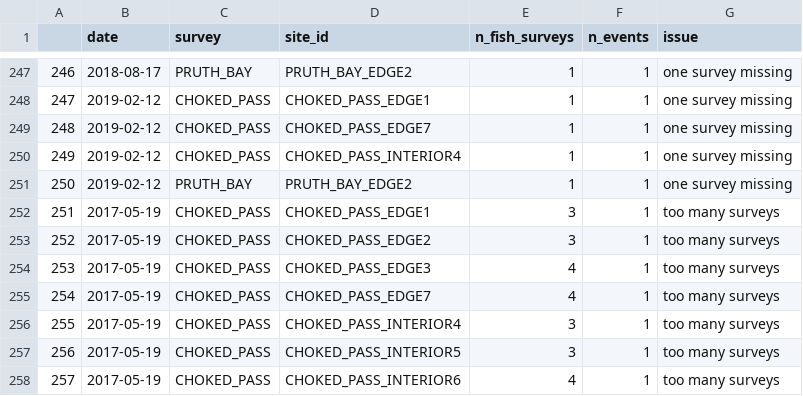
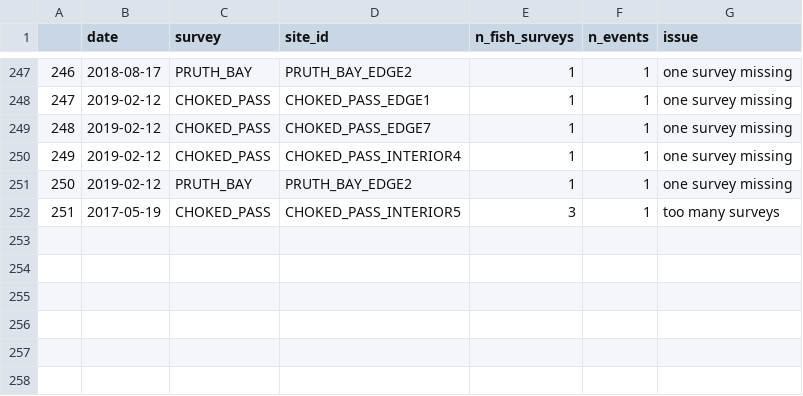
Before and after one commit to HakaiInstitute/seagrass-fish-inverts, a CSV file: output/fish_events_to_QC.csv, drawn as a sheet; only a part is shown, gaps mark what is left out; removed rows and columns are numbered as before the commit, all else as after; the diff names each change by its address in the sheet, - before the commit and + after, or states it on an @@ line.

```diff
--- a/output/fish_events_to_QC.csv
+++ b/output/fish_events_to_QC.csv
-row 252: 251 | 2017-05-19 | CHOKED_PASS | CHOKED_PASS_EDGE1 | 3 | 1 | too many surveys
-row 253: 252 | 2017-05-19 | CHOKED_PASS | CHOKED_PASS_EDGE2 | 3 | 1 | too many surveys
-row 254: 253 | 2017-05-19 | CHOKED_PASS | CHOKED_PASS_EDGE3 | 4 | 1 | too many surveys
-row 255: 254 | 2017-05-19 | CHOKED_PASS | CHOKED_PASS_EDGE7 | 4 | 1 | too many surveys
-row 256: 255 | 2017-05-19 | CHOKED_PASS | CHOKED_PASS_INTERIOR4 | 3 | 1 | too many surveys
@@ column A renumbered in row 252 @@
-row 258: 257 | 2017-05-19 | CHOKED_PASS | CHOKED_PASS_INTERIOR6 | 4 | 1 | too many surveys
```
Also changed, not shown: output/inverts_events_to_QC.csv, raw-data/seagrass_namestofix.csv, 5 other files.
